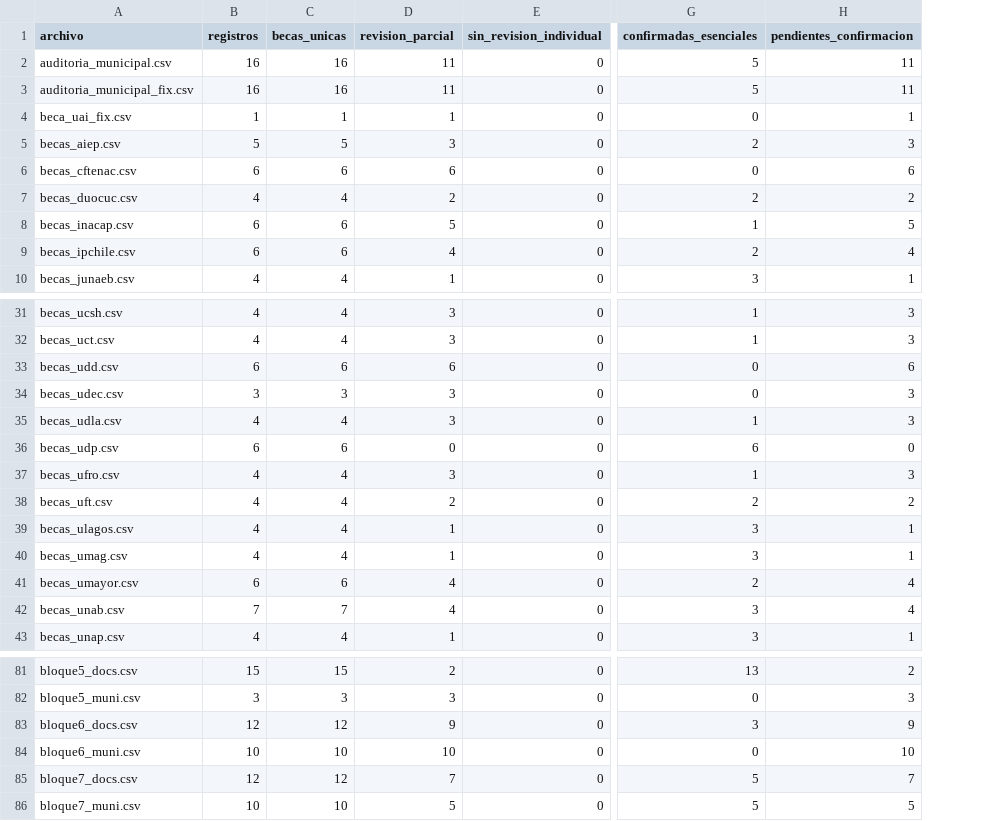
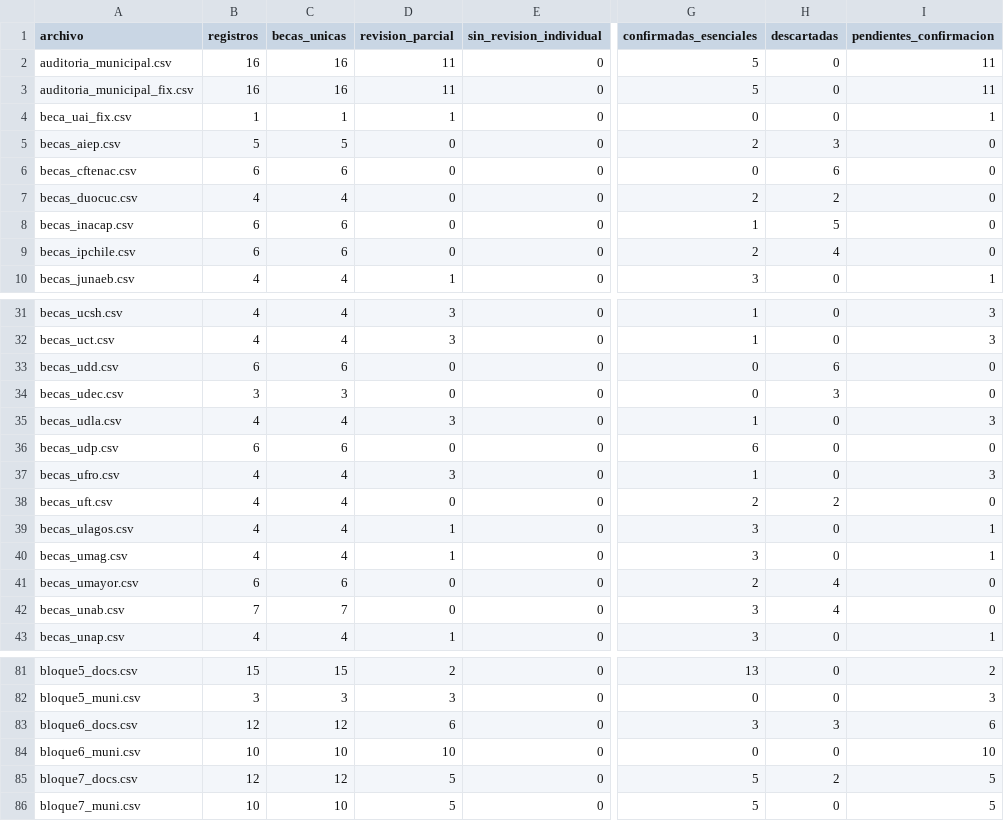
Before and after one commit to BenjaAranda/BecasFind, a CSV file: documentacion/auditoria_corpus/procesados/avance/por_archivo.csv, drawn as a sheet; only a part is shown, gaps mark what is left out; addresses are those after the commit; the diff covers the shown part only; the diff names each change by its address in the sheet, - before the commit and + after, or states it on an @@ line.

```diff
--- a/documentacion/auditoria_corpus/procesados/avance/por_archivo.csv
+++ b/documentacion/auditoria_corpus/procesados/avance/por_archivo.csv
+column H (descartadas), rows 2-10: 0 | 0 | 0 | 3 | 6 | 2 | 5 | 4 | 0; rows 31-43: 0 | 0 | 6 | 3 | 0 | 0 | 0 | 2 | 0 | 0 | 4 | 4 | 0; rows 81-86: 0 | 0 | 3 | 0 | 2 | 0
-D5 (revision_parcial): 3
+D5 (revision_parcial): 0
-I5 (pendientes_confirmacion): 3
+I5 (pendientes_confirmacion): 0
-D6 (revision_parcial): 6
+D6 (revision_parcial): 0
-I6 (pendientes_confirmacion): 6
+I6 (pendientes_confirmacion): 0
-D7 (revision_parcial): 2
+D7 (revision_parcial): 0
-I7 (pendientes_confirmacion): 2
+I7 (pendientes_confirmacion): 0
-D8 (revision_parcial): 5
+D8 (revision_parcial): 0
-I8 (pendientes_confirmacion): 5
+I8 (pendientes_confirmacion): 0
-D9 (revision_parcial): 4
+D9 (revision_parcial): 0
-I9 (pendientes_confirmacion): 4
+I9 (pendientes_confirmacion): 0
-D33 (revision_parcial): 6
+D33 (revision_parcial): 0
-I33 (pendientes_confirmacion): 6
+I33 (pendientes_confirmacion): 0
-D34 (revision_parcial): 3
+D34 (revision_parcial): 0
-I34 (pendientes_confirmacion): 3
+I34 (pendientes_confirmacion): 0
-D38 (revision_parcial): 2
+D38 (revision_parcial): 0
-I38 (pendientes_confirmacion): 2
+I38 (pendientes_confirmacion): 0
-D41:D42 (revision_parcial): 4
+D41:D42 (revision_parcial): 0
-I41:I42 (pendientes_confirmacion): 4
+I41:I42 (pendientes_confirmacion): 0
-D83 (revision_parcial): 9
+D83 (revision_parcial): 6
-I83 (pendientes_confirmacion): 9
+I83 (pendientes_confirmacion): 6
-D85 (revision_parcial): 7
+D85 (revision_parcial): 5
-I85 (pendientes_confirmacion): 7
+I85 (pendientes_confirmacion): 5
```
Also changed, not shown: 6 edited cells elsewhere in this file, documentacion/auditoria_corpus/procesados/avance/por_institucion.csv, documentacion/auditoria_corpus/procesados/avance/por_registro.csv, 21 other files.
